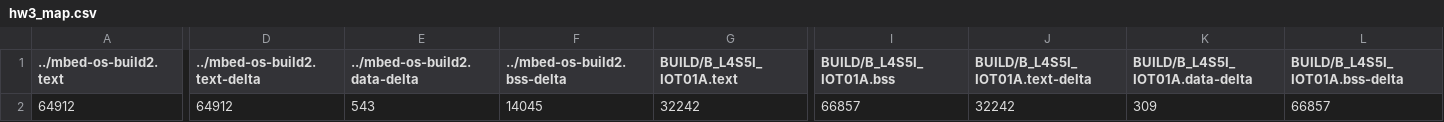
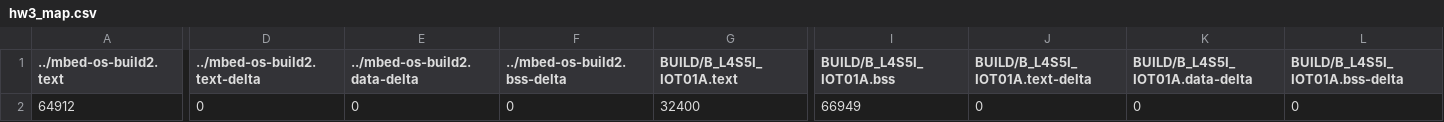
Before and after one commit to LeoWu979/hw3, a CSV file: BUILD/B_L4S5I_IOT01A/GCC_ARM-TFLITE/hw3_map.csv, drawn as a sheet; only a part is shown, gaps mark what is left out; the diff covers the shown part only; the diff names each change by its address in the sheet, - before the commit and + after, or states it on an @@ line.

```diff
--- a/BUILD/B_L4S5I_IOT01A/GCC_ARM-TFLITE/hw3_map.csv
+++ b/BUILD/B_L4S5I_IOT01A/GCC_ARM-TFLITE/hw3_map.csv
-D2 (../mbed-os-build2.text-delta): 64912
+D2 (../mbed-os-build2.text-delta): 0
-E2 (../mbed-os-build2.data-delta): 543
+E2 (../mbed-os-build2.data-delta): 0
-F2 (../mbed-os-build2.bss-delta): 14045
+F2 (../mbed-os-build2.bss-delta): 0
-G2 (BUILD/B_L4S5I_IOT01A.text): 32242
+G2 (BUILD/B_L4S5I_IOT01A.text): 32400
-I2 (BUILD/B_L4S5I_IOT01A.bss): 66857
+I2 (BUILD/B_L4S5I_IOT01A.bss): 66949
-J2 (BUILD/B_L4S5I_IOT01A.text-delta): 32242
+J2 (BUILD/B_L4S5I_IOT01A.text-delta): 0
-K2 (BUILD/B_L4S5I_IOT01A.data-delta): 309
+K2 (BUILD/B_L4S5I_IOT01A.data-delta): 0
-L2 (BUILD/B_L4S5I_IOT01A.bss-delta): 66857
+L2 (BUILD/B_L4S5I_IOT01A.bss-delta): 0
```
Also changed, not shown: 20 edited cells elsewhere in this file, 8 other files.
